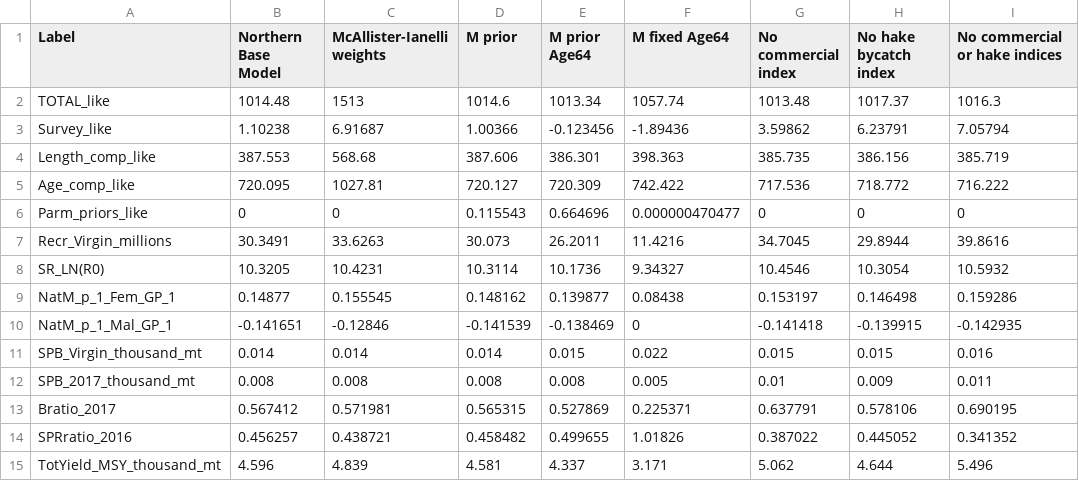
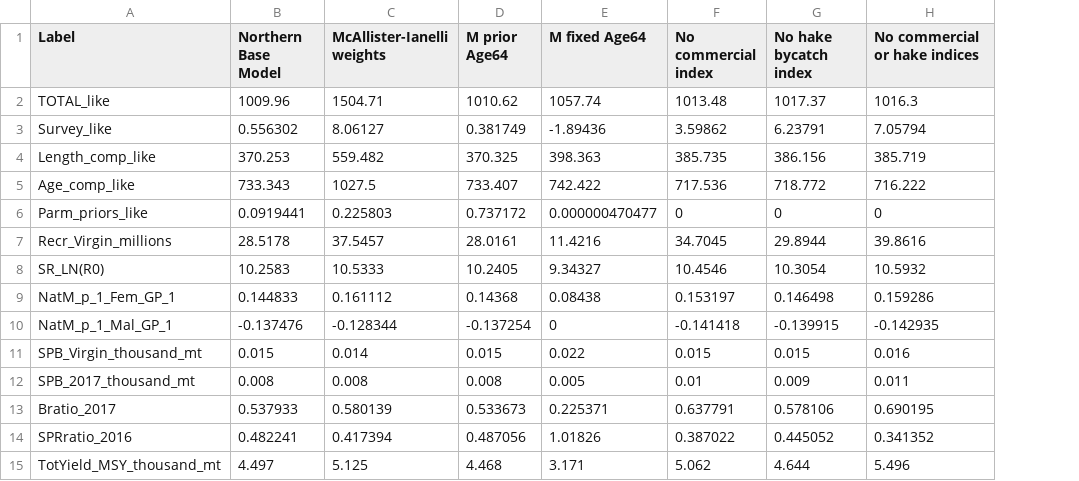
Before and after one commit to iantaylor-NOAA/YTRK_doc, a CSV file: txt_files/comparison_table_sens.N.csv, drawn as a sheet; removed rows and columns are numbered as before the commit, all else as after; the diff names each change by its address in the sheet, - before the commit and + after, or states it on an @@ line.

```diff
--- a/txt_files/comparison_table_sens.N.csv
+++ b/txt_files/comparison_table_sens.N.csv
-column D (M prior), rows 2-15: 1014.6 | 1.00366 | 387.606 | 720.127 | 0.115543 | 30.073 | 10.3114 | 0.148162 | -0.141539 | 0.014 | 0.008 | 0.565315 | 0.458482 | 4.581
-B2 (Northern Base Model): 1014.48
+B2 (Northern Base Model): 1009.96
-C2 (McAllister-Ianelli weights): 1513
+C2 (McAllister-Ianelli weights): 1504.71
-D2 (M prior Age64): 1013.34
+D2 (M prior Age64): 1010.62
-B3 (Northern Base Model): 1.10238
+B3 (Northern Base Model): 0.556302
-C3 (McAllister-Ianelli weights): 6.91687
+C3 (McAllister-Ianelli weights): 8.06127
-D3 (M prior Age64): -0.123456
+D3 (M prior Age64): 0.381749
-B4 (Northern Base Model): 387.553
+B4 (Northern Base Model): 370.253
-C4 (McAllister-Ianelli weights): 568.68
+C4 (McAllister-Ianelli weights): 559.482
-D4 (M prior Age64): 386.301
+D4 (M prior Age64): 370.325
-B5 (Northern Base Model): 720.095
+B5 (Northern Base Model): 733.343
-C5 (McAllister-Ianelli weights): 1027.81
+C5 (McAllister-Ianelli weights): 1027.5
-D5 (M prior Age64): 720.309
+D5 (M prior Age64): 733.407
-B6 (Northern Base Model): 0
+B6 (Northern Base Model): 0.0919441
-C6 (McAllister-Ianelli weights): 0
+C6 (McAllister-Ianelli weights): 0.225803
-D6 (M prior Age64): 0.664696
+D6 (M prior Age64): 0.737172
-B7 (Northern Base Model): 30.3491
+B7 (Northern Base Model): 28.5178
-C7 (McAllister-Ianelli weights): 33.6263
+C7 (McAllister-Ianelli weights): 37.5457
-D7 (M prior Age64): 26.2011
+D7 (M prior Age64): 28.0161
-B8 (Northern Base Model): 10.3205
+B8 (Northern Base Model): 10.2583
-C8 (McAllister-Ianelli weights): 10.4231
+C8 (McAllister-Ianelli weights): 10.5333
-D8 (M prior Age64): 10.1736
+D8 (M prior Age64): 10.2405
-B9 (Northern Base Model): 0.14877
+B9 (Northern Base Model): 0.144833
-C9 (McAllister-Ianelli weights): 0.155545
+C9 (McAllister-Ianelli weights): 0.161112
-D9 (M prior Age64): 0.139877
+D9 (M prior Age64): 0.14368
-B10 (Northern Base Model): -0.141651
+B10 (Northern Base Model): -0.137476
-C10 (McAllister-Ianelli weights): -0.12846
+C10 (McAllister-Ianelli weights): -0.128344
-D10 (M prior Age64): -0.138469
+D10 (M prior Age64): -0.137254
-B11 (Northern Base Model): 0.014
+B11 (Northern Base Model): 0.015
-B13 (Northern Base Model): 0.567412
+B13 (Northern Base Model): 0.537933
-C13 (McAllister-Ianelli weights): 0.571981
+C13 (McAllister-Ianelli weights): 0.580139
-D13 (M prior Age64): 0.527869
+D13 (M prior Age64): 0.533673
-B14 (Northern Base Model): 0.456257
+B14 (Northern Base Model): 0.482241
-C14 (McAllister-Ianelli weights): 0.438721
+C14 (McAllister-Ianelli weights): 0.417394
-D14 (M prior Age64): 0.499655
+D14 (M prior Age64): 0.487056
-B15 (Northern Base Model): 4.596
+B15 (Northern Base Model): 4.497
-C15 (McAllister-Ianelli weights): 4.839
+C15 (McAllister-Ianelli weights): 5.125
-D15 (M prior Age64): 4.337
+D15 (M prior Age64): 4.468
```
Also changed, not shown: 1 other file.
